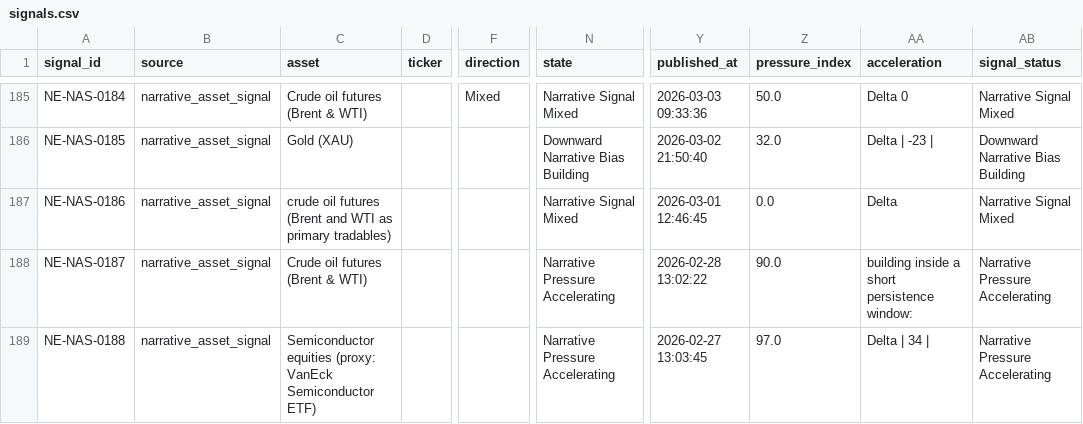
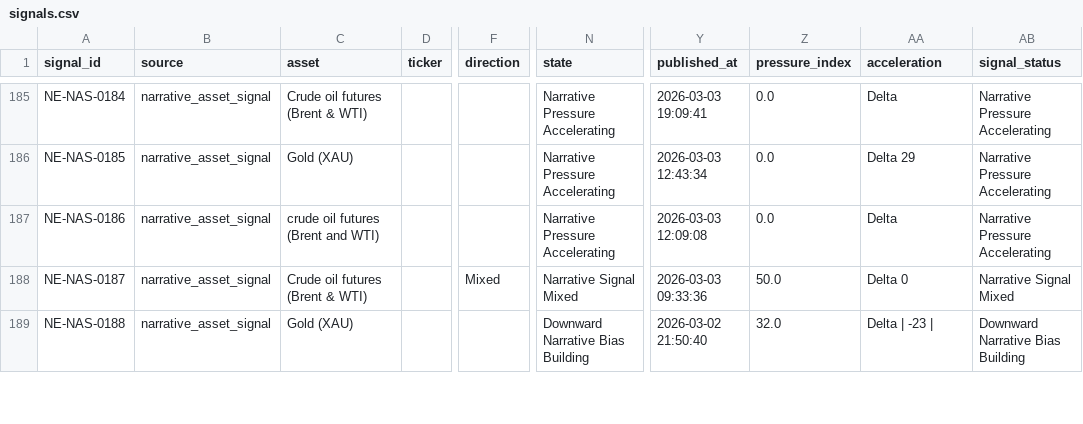
Before and after one commit to IvanMassow/edge-intel, a CSV file: signals.csv, drawn as a sheet; only a part is shown, gaps mark what is left out; the diff covers the shown part only; the diff names each change by its address in the sheet, - before the commit and + after, or states it on an @@ line.

Commit message:
Build: 2026-03-05 12:53 UTC

```diff
--- a/signals.csv
+++ b/signals.csv
-F185 (direction): Mixed
+F185 (direction): (empty)
-N185 (state): Narrative Signal Mixed
+N185 (state): Narrative Pressure Accelerating
-Y185 (published_at): 2026-03-03 09:33:36
+Y185 (published_at): 2026-03-03 19:09:41
-Z185 (pressure_index): 50.0
+Z185 (pressure_index): 0.0
-AA185 (acceleration): Delta 0
+AA185 (acceleration): Delta
-AB185 (signal_status): Narrative Signal Mixed
+AB185 (signal_status): Narrative Pressure Accelerating
-N186 (state): Downward Narrative Bias Building
+N186 (state): Narrative Pressure Accelerating
-Y186 (published_at): 2026-03-02 21:50:40
+Y186 (published_at): 2026-03-03 12:43:34
-Z186 (pressure_index): 32.0
+Z186 (pressure_index): 0.0
-AA186 (acceleration): Delta | -23 |
+AA186 (acceleration): Delta 29
-AB186 (signal_status): Downward Narrative Bias Building
+AB186 (signal_status): Narrative Pressure Accelerating
-C187 (asset): crude oil futures (Brent and WTI as primary tradables)
+C187 (asset): crude oil futures (Brent and WTI)
-N187 (state): Narrative Signal Mixed
+N187 (state): Narrative Pressure Accelerating
-Y187 (published_at): 2026-03-01 12:46:45
+Y187 (published_at): 2026-03-03 12:09:08
-AB187 (signal_status): Narrative Signal Mixed
+AB187 (signal_status): Narrative Pressure Accelerating
-F188 (direction): (empty)
+F188 (direction): Mixed
-N188 (state): Narrative Pressure Accelerating
+N188 (state): Narrative Signal Mixed
-Y188 (published_at): 2026-02-28 13:02:22
+Y188 (published_at): 2026-03-03 09:33:36
-Z188 (pressure_index): 90.0
+Z188 (pressure_index): 50.0
-AA188 (acceleration): building inside a short persistence window:
+AA188 (acceleration): Delta 0
-AB188 (signal_status): Narrative Pressure Accelerating
+AB188 (signal_status): Narrative Signal Mixed
-C189 (asset): Semiconductor equities (proxy: VanEck Semiconductor ETF)
+C189 (asset): Gold (XAU)
-N189 (state): Narrative Pressure Accelerating
+N189 (state): Downward Narrative Bias Building
-Y189 (published_at): 2026-02-27 13:03:45
+Y189 (published_at): 2026-03-02 21:50:40
-Z189 (pressure_index): 97.0
+Z189 (pressure_index): 32.0
-AA189 (acceleration): Delta | 34 |
+AA189 (acceleration): Delta | -23 |
-AB189 (signal_status): Narrative Pressure Accelerating
+AB189 (signal_status): Downward Narrative Bias Building
```
Also changed, not shown: 3 added rows and 42 edited cells elsewhere in this file, 22 other files.
